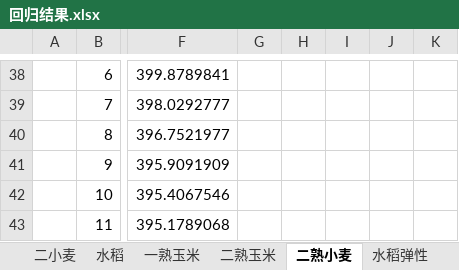
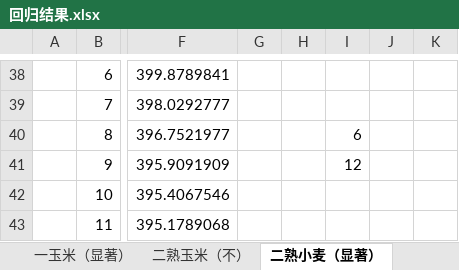
Before and after one commit to Iris0428/IR.Paper, an Excel workbook: 论文写作/回归结果.xlsx, sheet 二熟小麦（显著）, drawn as a sheet; only a part is shown, gaps mark what is left out; values as stored, in another font and other column widths than the file's, no borders; charts and pictures not drawn; the diff names each change by its address in the sheet, - before the commit and + after, or states it on an @@ line.

```diff
--- a/论文写作/回归结果.xlsx (sheet 二熟小麦（显著）)
+++ b/论文写作/回归结果.xlsx (sheet 二熟小麦（显著）)
-sheet tab: 一熟玉米
+sheet tab: 一玉米（显著）
-sheet tab: 二熟玉米
+sheet tab: 二熟玉米（不）
-sheet tab: 二熟小麦
+sheet tab: 二熟小麦（显著）
-I40: (empty)
+I40: 6
-I41: (empty)
+I41: 12
```
Also changed, not shown: sheet 水稻弹性（显著）, sheet 二熟玉米（不）, sheet 水稻, sheet 二熟制玉米, sheet 一熟制玉米, sheet 二小麦, 1 more sheet, other sheet tabs, charts or pictures, 论文写作/准备工作/参考文献.xlsx, 18 other files.
